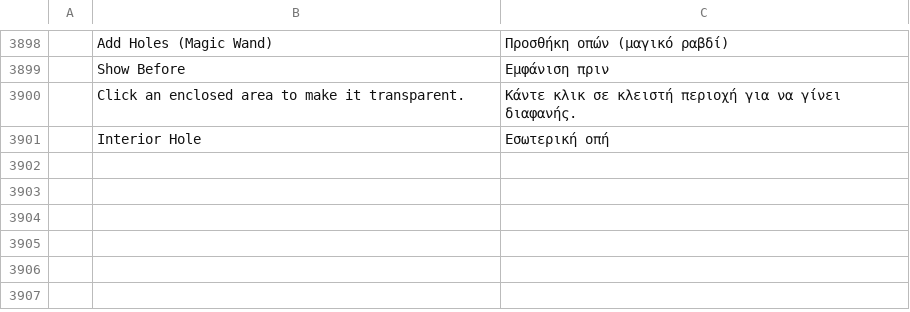
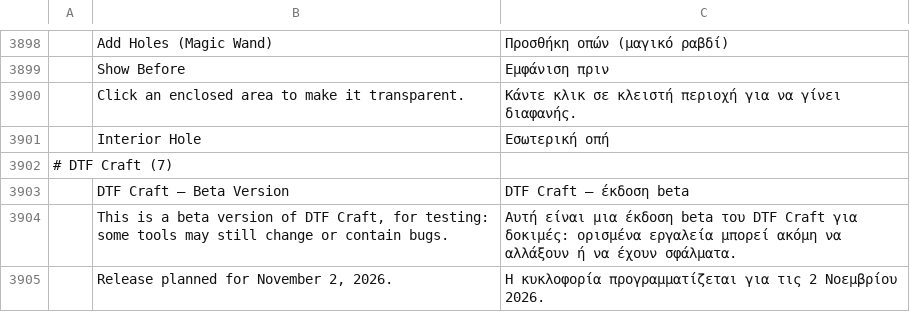
Before and after one commit to 37deuxglacet-lang/dtf-craft, a TSV file: crates/ui-egui/src/i18n/el.tsv, drawn as a sheet; only a part is shown, gaps mark what is left out; the diff names each change by its address in the sheet, - before the commit and + after, or states it on an @@ line.

```diff
--- a/crates/ui-egui/src/i18n/el.tsv
+++ b/crates/ui-egui/src/i18n/el.tsv
+row 3902: # DTF Craft (7)
+row 3903:  | DTF Craft — Beta Version | DTF Craft — έκδοση beta
+row 3904:  | This is a beta version of DTF Craft, for testing: some tools may still change or contain bugs. | Αυτή είναι μια έκδοση beta του DTF Craft για δοκιμές: ορισμένα εργαλεία μπορεί ακόμη να αλλάξουν ή να έχουν σφάλματα.
+row 3905:  | Release planned for November 2, 2026. | Η κυκλοφορία προγραμματίζεται για τις 2 Νοεμβρίου 2026.
```
Also changed, not shown: crates/ui-egui/src/i18n/hu.tsv, crates/ui-egui/src/i18n/ja.tsv, 19 other files.
